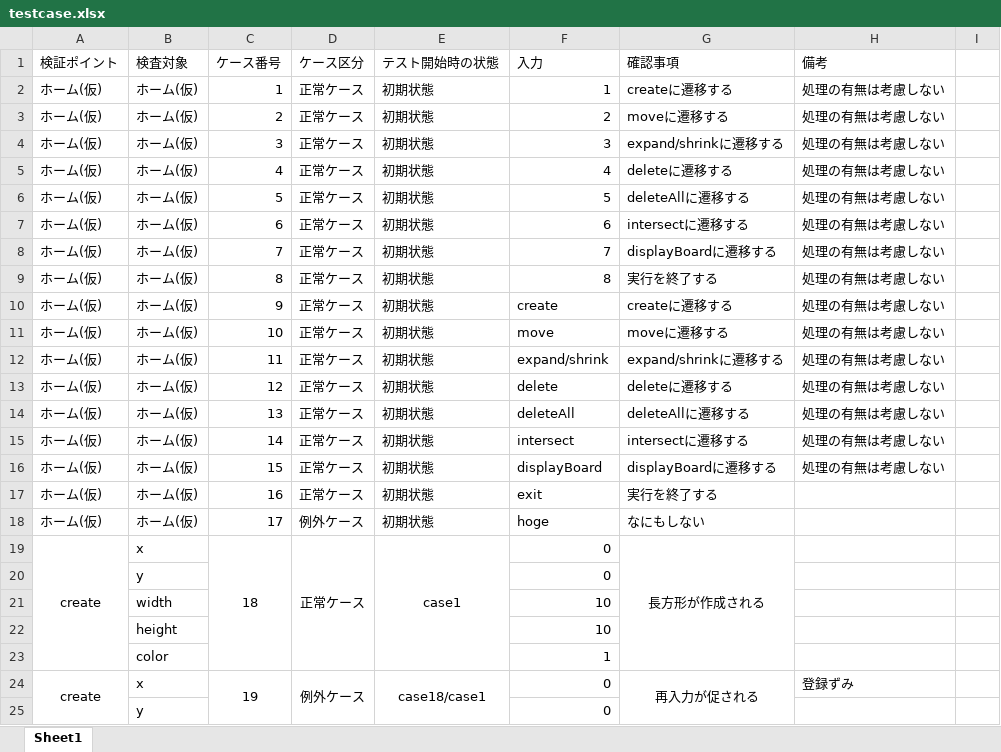
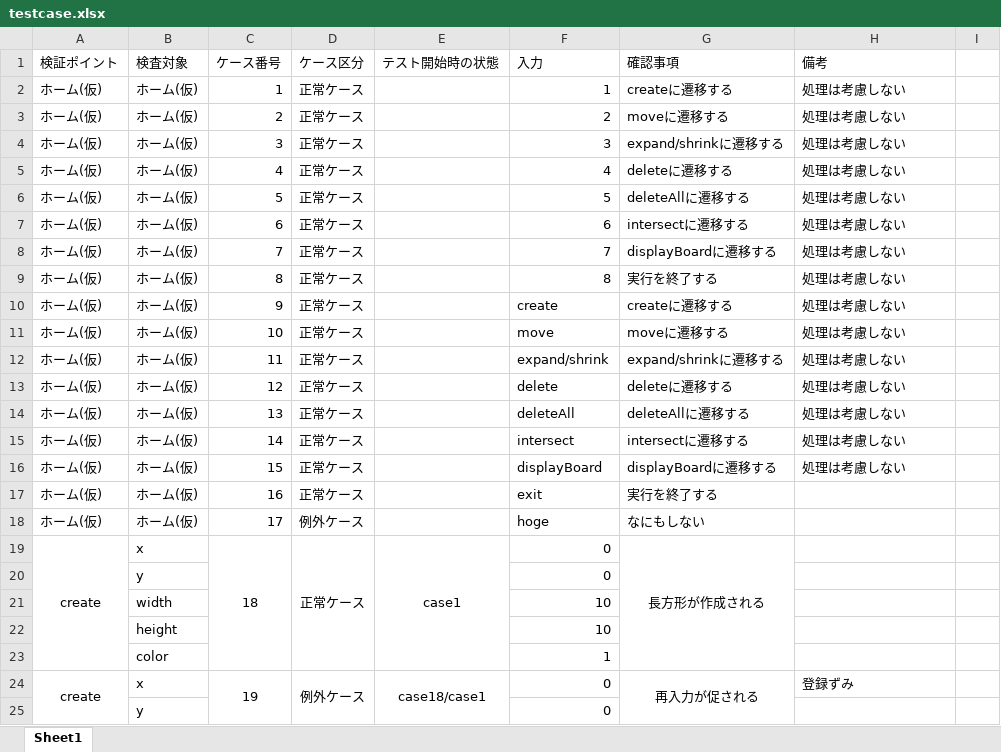
Before and after one commit to KentoAdachi/InformationExperiment, an Excel workbook: Theme1/testcase.xlsx, sheet Sheet1, drawn as a sheet; only a part is shown; values as stored, in another font and other column widths than the file's, no borders; the diff covers the shown part only; the diff names each change by its address in the sheet, - before the commit and + after, or states it on an @@ line.

```diff
--- a/Theme1/testcase.xlsx (sheet Sheet1)
+++ b/Theme1/testcase.xlsx (sheet Sheet1)
-E2:E18 (テスト開始時の状態): 初期状態
+E2:E18 (テスト開始時の状態): (empty)
-H2:H16 (備考): 処理の有無は考慮しない
+H2:H16 (備考): 処理は考慮しない
```
Also changed, not shown: 10 added rows and 19 edited cells elsewhere in this sheet, formulas that keep their value.
